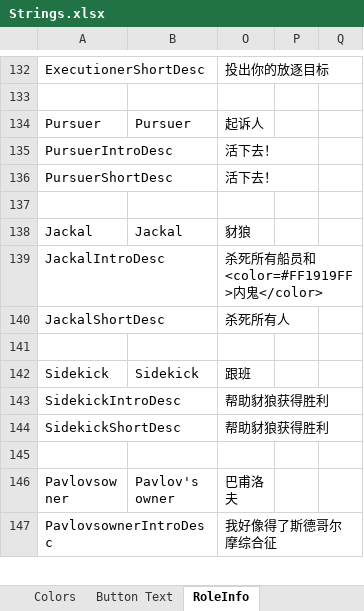
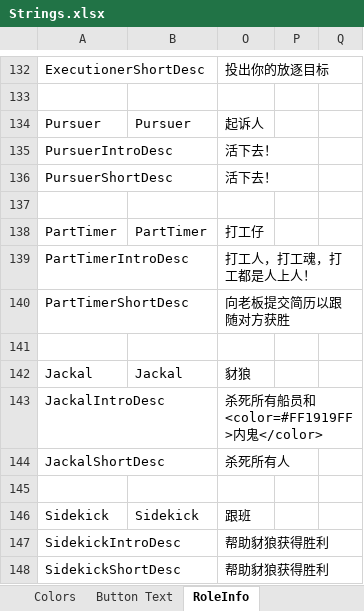
Before and after one commit to mxyx0412/TheOtherUs-Edited, an Excel workbook: Strings.xlsx, sheet RoleInfo, drawn as a sheet; only a part is shown, gaps mark what is left out; the shorter side is filled out with more unchanged rows; values as stored, in another font and other column widths than the file's, no borders; the diff names each change by its address in the sheet, - before the commit and + after, or states it on an @@ line.

```diff
--- a/Strings.xlsx (sheet RoleInfo)
+++ b/Strings.xlsx (sheet RoleInfo)
+row 138: PartTimer | PartTimer | 打工仔
+row 139: PartTimerIntroDesc |  | 打工人，打工魂，打工都是人上人！
+row 140: PartTimerShortDesc |  | 向老板提交简历以跟随对方获胜
+row 141: (empty)
```
Also changed, not shown: sheet Options, sheet Button Text, 15 other files.
